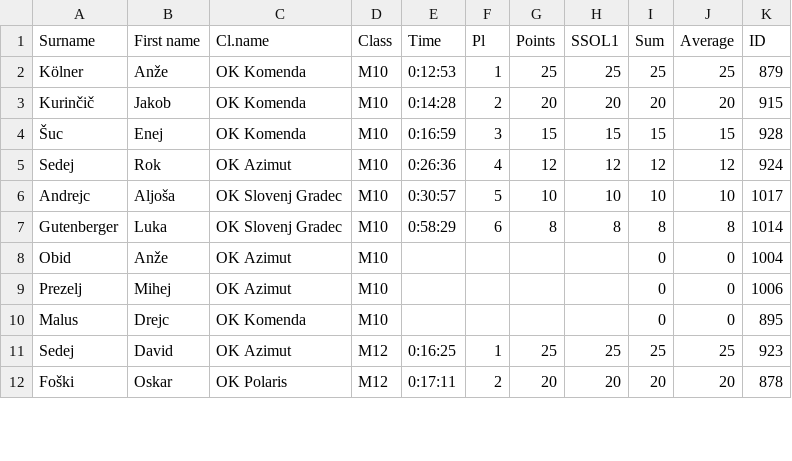
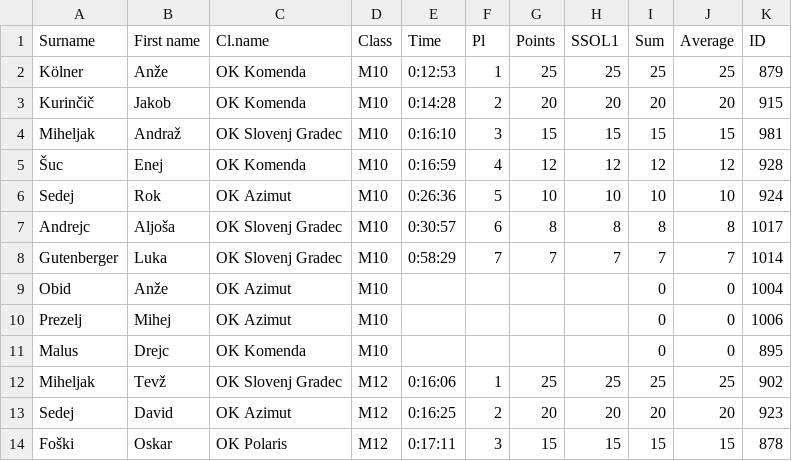
Before and after one commit to OZS-IT/SprintSOL, a CSV file: Stanja racunana/SSOL1.csv, drawn as a sheet; only a part is shown; the diff covers the shown part only.

```diff
--- a/Stanja racunana/SSOL1.csv
+++ b/Stanja racunana/SSOL1.csv
@@ -3,6 +3,7 @@ Kölner;Anže;OK Komenda;M10;0:12:53;1;25;25;25;25;879
 Kurinčič;Jakob;OK Komenda;M10;0:14:28;2;20;20;20;20;915
-Šuc;Enej;OK Komenda;M10;0:16:59;3;15;15;15;15;928
-Sedej;Rok;OK Azimut;M10;0:26:36;4;12;12;12;12;924
-Andrejc;Aljoša;OK Slovenj Gradec;M10;0:30:57;5;10;10;10;10;1017
-Gutenberger;Luka;OK Slovenj Gradec;M10;0:58:29;6;8;8;8;8;1014
+Miheljak;Andraž;OK Slovenj Gradec;M10;0:16:10;3;15;15;15;15;981
+Šuc;Enej;OK Komenda;M10;0:16:59;4;12;12;12;12;928
+Sedej;Rok;OK Azimut;M10;0:26:36;5;10;10;10;10;924
+Andrejc;Aljoša;OK Slovenj Gradec;M10;0:30:57;6;8;8;8;8;1017
+Gutenberger;Luka;OK Slovenj Gradec;M10;0:58:29;7;7;7;7;7;1014
 Obid;Anže;OK Azimut;M10;;;;;0;0;1004
@@ -10,3 +11,4 @@ Prezelj;Mihej;OK Azimut;M10;;;;;0;0;1006
 Malus;Drejc;OK Komenda;M10;;;;;0;0;895
-Sedej;David;OK Azimut;M12;0:16:25;1;25;25;25;25;923
-Foški;Oskar;OK Polaris;M12;0:17:11;2;20;20;20;20;878
+Miheljak;Tevž;OK Slovenj Gradec;M12;0:16:06;1;25;25;25;25;902
+Sedej;David;OK Azimut;M12;0:16:25;2;20;20;20;20;923
+Foški;Oskar;OK Polaris;M12;0:17:11;3;15;15;15;15;878
```
Also changed, not shown: 7 added rows and 40 edited cells elsewhere in this file, Registracije/registracije1.csv.
